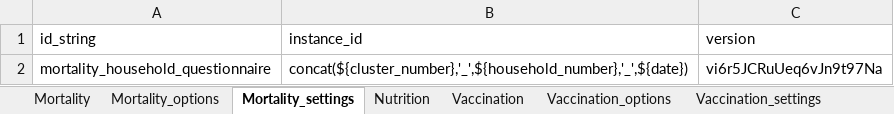
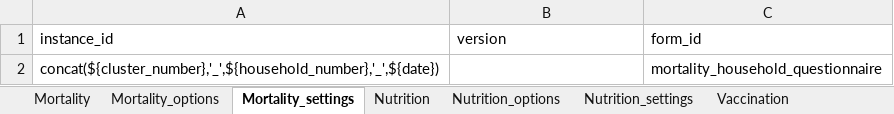
Before and after one commit to R4EPI/epidict, an Excel workbook: inst/extdata/MSF-survey-dict.xlsx, sheet Mortality_settings, drawn as a sheet; values as stored, in another font and other column widths than the file's, no borders; removed rows and columns are numbered as before the commit, all else as after; the diff names each change by its address in the sheet, - before the commit and + after, or states it on an @@ line.

```diff
--- a/inst/extdata/MSF-survey-dict.xlsx (sheet Mortality_settings)
+++ b/inst/extdata/MSF-survey-dict.xlsx (sheet Mortality_settings)
+sheet tab: Nutrition_options
+sheet tab: Nutrition_settings
-column A (id_string), row 2: mortality_household_questionnaire
+column C (form_id), row 2: mortality_household_questionnaire
-B2 (version): vi6r5JCRuUeq6vJn9t97Na
+B2 (version): (empty)
```
Also changed, not shown: sheet Mortality, sheet Vaccination, sheet Mortality_options, sheet Vaccination_options, sheet Nutrition, sheet Vaccination_settings.
